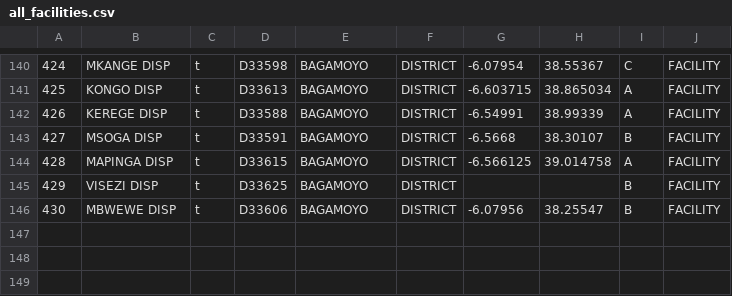
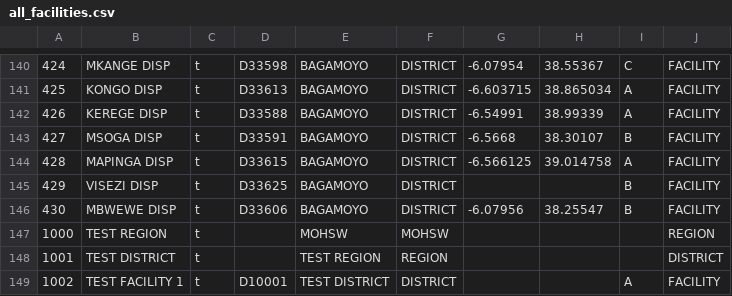
Before and after one commit to dimagi/logistics, a CSV file: static/tanzania/migration/all_facilities.csv, drawn as a sheet; only a part is shown, gaps mark what is left out; the diff names each change by its address in the sheet, - before the commit and + after, or states it on an @@ line.

Commit message:
add test facilities

```diff
--- a/static/tanzania/migration/all_facilities.csv
+++ b/static/tanzania/migration/all_facilities.csv
+row 147: 1000 | TEST REGION | t |  | MOHSW | MOHSW |  |  |  | REGION
+row 148: 1001 | TEST DISTRICT | t |  | TEST REGION | REGION |  |  |  | DISTRICT
+row 149: 1002 | TEST FACILITY 1 | t | D10001 | TEST DISTRICT | DISTRICT |  |  | A | FACILITY
```
